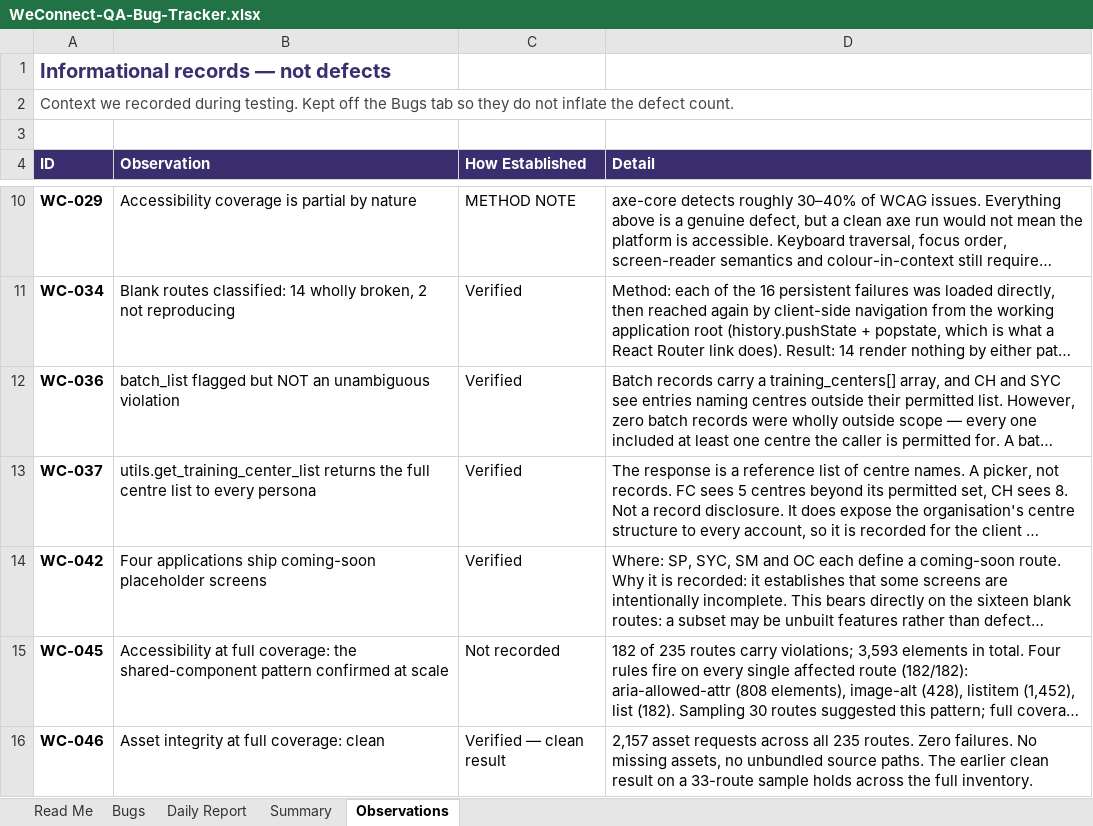
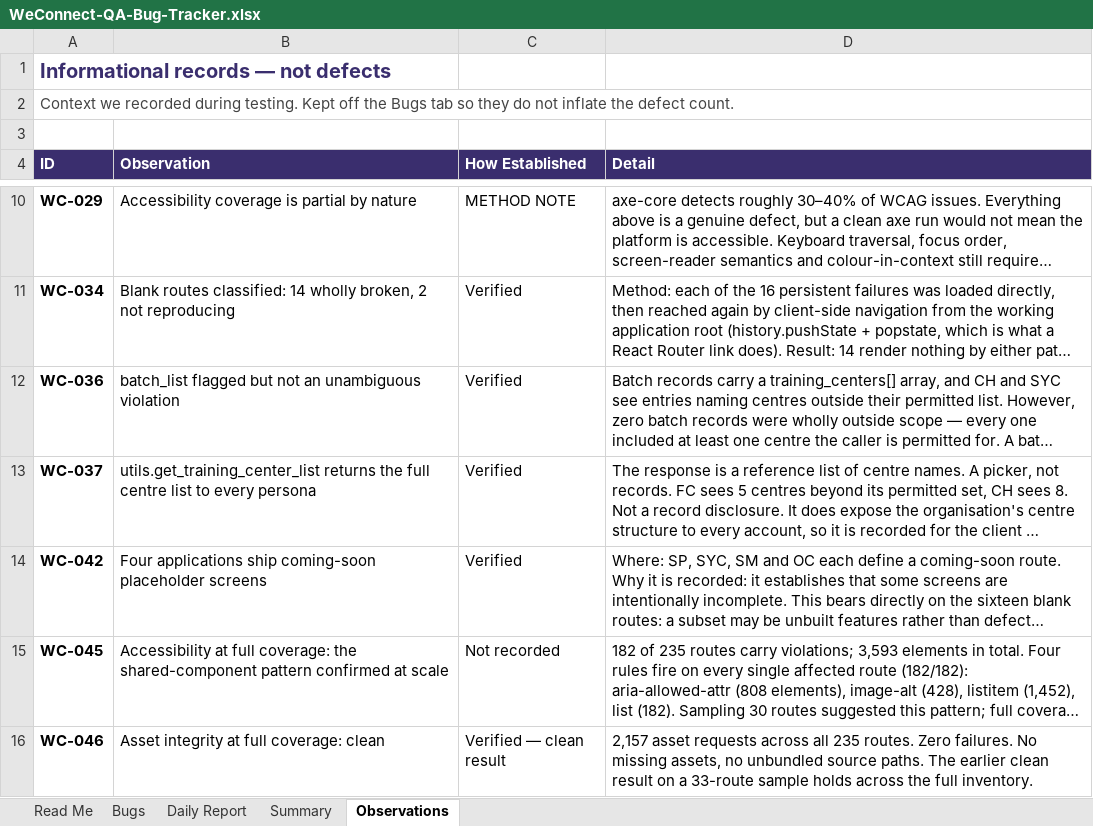
Before and after one commit to kak713/weconnect-qa, an Excel workbook: tracker/WeConnect-QA-Bug-Tracker.xlsx, sheet Observations, drawn as a sheet; only a part is shown, gaps mark what is left out; long unchanged cells end in …; values as stored, in another font and other column widths than the file's, no borders; the diff names each change by its address in the sheet, - before the commit and + after, or states it on an @@ line.

Commit message:
Normalise emphasis in tracker cells

```diff
--- a/tracker/WeConnect-QA-Bug-Tracker.xlsx (sheet Observations)
+++ b/tracker/WeConnect-QA-Bug-Tracker.xlsx (sheet Observations)
-B12 (Observation): …flagged but NOT an unambiguous…
+B12 (Observation): …flagged but not an unambiguous…
```
Also changed, not shown: 1 other file.
